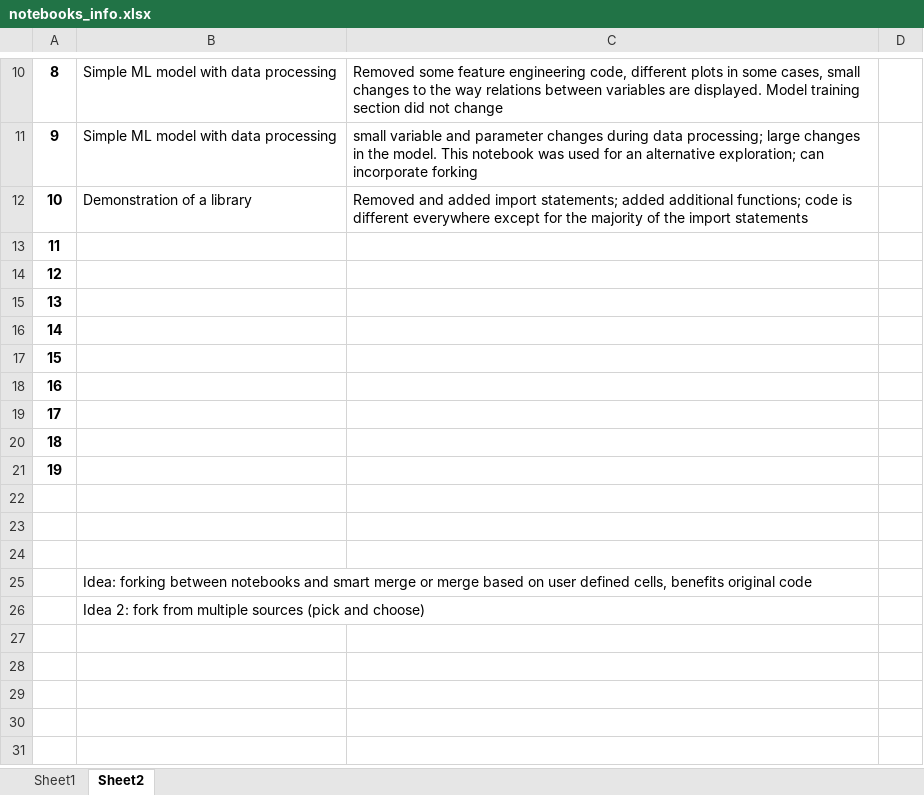
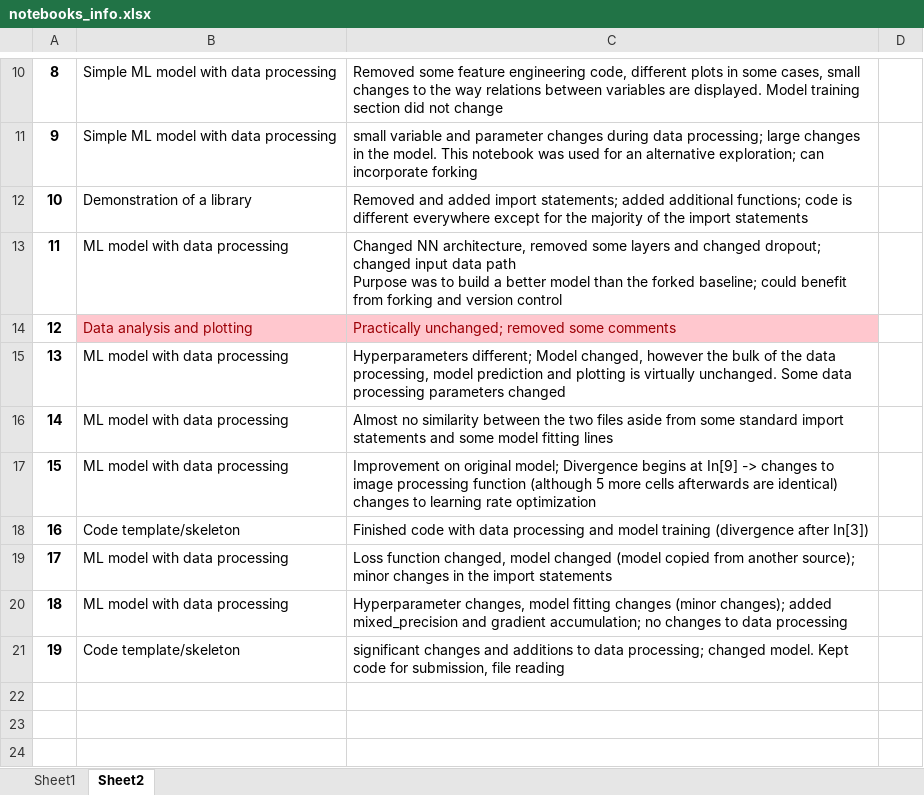
Before and after one commit to tinayang3024/KGTorrent, an Excel workbook: notebooks/notebooks_info.xlsx, sheet Sheet2, drawn as a sheet; only a part is shown, gaps mark what is left out; the shorter side is filled out with more unchanged rows; values as stored, in another font and other column widths than the file's, no borders; ↵ is a line break in a cell; the diff names each change by its address in the sheet, - before the commit and + after, or states it on an @@ line.

```diff
--- a/notebooks/notebooks_info.xlsx (sheet Sheet2)
+++ b/notebooks/notebooks_info.xlsx (sheet Sheet2)
-B13: (empty)
+B13: ML model with data processing
-C13: (empty)
+C13: Changed NN architecture, removed some layers and changed dropout; changed input data path ↵ Purpose was to build a better model than the forked baseline; could benefit from forking and version control
-B14: (empty)
+B14: Data analysis and plotting
-B14:C14 fill: none
+B14:C14 fill: #FFC7CE
-C14: (empty)
+C14: Practically unchanged; removed some comments
-B15:B17: (empty)
+B15:B17: ML model with data processing
-C15: (empty)
+C15: Hyperparameters different; Model changed, however the bulk of the data processing, model prediction and plotting is virtually unchanged. Some data processing parameters changed
-C16: (empty)
+C16: Almost no similarity between the two files aside from some standard import statements and some model fitting lines
-C17: (empty)
+C17: Improvement on original model; Divergence begins at In[9] -> changes to image processing function (although 5 more cells afterwards are identical) ↵ changes to learning rate optimization
-B18: (empty)
+B18: Code template/skeleton
-C18: (empty)
+C18: Finished code with data processing and model training (divergence after In[3])
-B19:B20: (empty)
+B19:B20: ML model with data processing
-C19: (empty)
+C19: Loss function changed, model changed (model copied from another source); minor changes in the import statements
-C20: (empty)
+C20: Hyperparameter changes, model fitting changes (minor changes); added mixed_precision and gradient accumulation; no changes to data processing
-B21: (empty)
+B21: Code template/skeleton
-C21: (empty)
+C21: significant changes and additions to data processing; changed model. Kept code for submission, file reading
```
Also changed, not shown: 2 other files.
